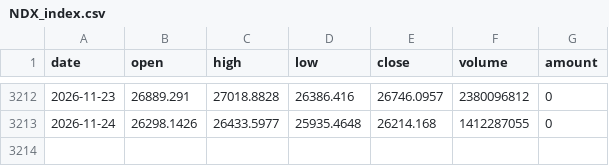
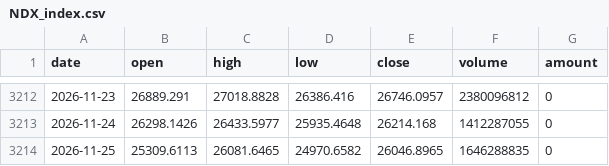
Before and after one commit to ddv12138/fund-analysis, a CSV file: fund_cache/NDX_index.csv, drawn as a sheet; only a part is shown, gaps mark what is left out.

Commit message:
chore: update cache [skip ci]

```diff
--- a/fund_cache/NDX_index.csv
+++ b/fund_cache/NDX_index.csv
@@ -3213 +3213,2 @@ date,open,high,low,close,volume,amount
 2026-11-24,26298.1426,26433.5977,25935.4648,26214.168,1412287055,0
+2026-11-25,25309.6113,26081.6465,24970.6582,26046.8965,1646288835,0
```
Also changed, not shown: fund_cache/159501_nav.csv, fund_cache/159660_nav.csv, 6 other files.
